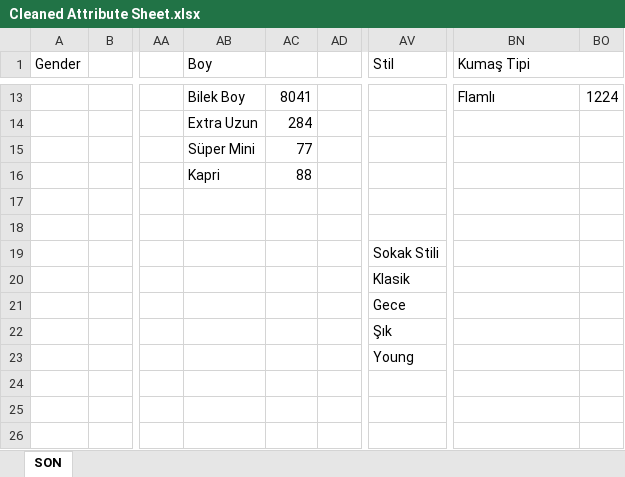
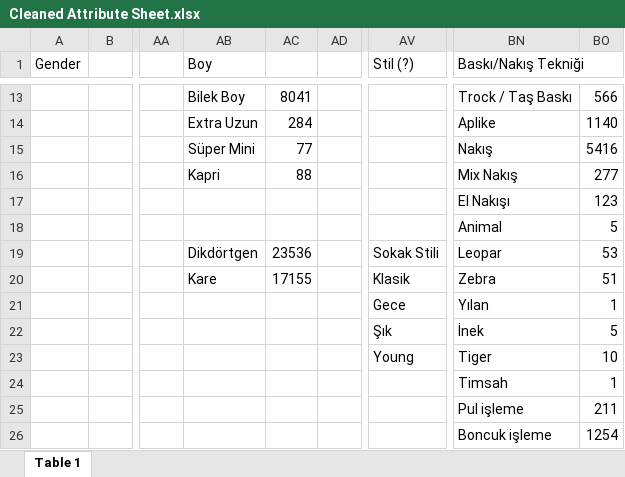
Before and after one commit to isaturk66/Trendyol-Attributes, an Excel workbook: Cleaned Attribute Sheet.xlsx, sheet Table 1, drawn as a sheet; only a part is shown, gaps mark what is left out; values as stored, in another font and other column widths than the file's, no cell formats; the diff covers the shown part only; the diff names each change by its address in the sheet, - before the commit and + after, or states it on an @@ line.

```diff
--- a/Cleaned Attribute Sheet.xlsx (sheet Table 1)
+++ b/Cleaned Attribute Sheet.xlsx (sheet Table 1)
-sheet tab: SON
+sheet tab: Table 1
-AV1: Stil
+AV1: Stil (?)
-BN1: Kumaş Tipi
+BN1: Baskı/Nakış Tekniği
-BN13 (Baskı/Nakış Tekniği): Flamlı
+BN13 (Baskı/Nakış Tekniği): Trock / Taş Baskı
-BO13: 1224
+BO13: 566
-BN14 (Baskı/Nakış Tekniği): (empty)
+BN14 (Baskı/Nakış Tekniği): Aplike
-BO14: (empty)
+BO14: 1140
-BN15 (Baskı/Nakış Tekniği): (empty)
+BN15 (Baskı/Nakış Tekniği): Nakış
-BO15: (empty)
+BO15: 5416
-BN16 (Baskı/Nakış Tekniği): (empty)
+BN16 (Baskı/Nakış Tekniği): Mix Nakış
-BO16: (empty)
+BO16: 277
-BN17 (Baskı/Nakış Tekniği): (empty)
+BN17 (Baskı/Nakış Tekniği): El Nakışı
-BO17: (empty)
+BO17: 123
-BN18 (Baskı/Nakış Tekniği): (empty)
+BN18 (Baskı/Nakış Tekniği): Animal
-BO18: (empty)
+BO18: 5
-AB19 (Boy): (empty)
+AB19 (Boy): Dikdörtgen
-AC19: (empty)
+AC19: 23536
-BN19 (Baskı/Nakış Tekniği): (empty)
+BN19 (Baskı/Nakış Tekniği): Leopar
-BO19: (empty)
+BO19: 53
-AB20 (Boy): (empty)
+AB20 (Boy): Kare
-AC20: (empty)
+AC20: 17155
-BN20 (Baskı/Nakış Tekniği): (empty)
+BN20 (Baskı/Nakış Tekniği): Zebra
-BO20: (empty)
+BO20: 51
-BN21 (Baskı/Nakış Tekniği): (empty)
+BN21 (Baskı/Nakış Tekniği): Yılan
-BO21: (empty)
+BO21: 1
-BN22 (Baskı/Nakış Tekniği): (empty)
+BN22 (Baskı/Nakış Tekniği): İnek
-BO22: (empty)
+BO22: 5
-BN23 (Baskı/Nakış Tekniği): (empty)
+BN23 (Baskı/Nakış Tekniği): Tiger
-BO23: (empty)
+BO23: 10
-BN24 (Baskı/Nakış Tekniği): (empty)
+BN24 (Baskı/Nakış Tekniği): Timsah
-BO24: (empty)
+BO24: 1
-BN25 (Baskı/Nakış Tekniği): (empty)
+BN25 (Baskı/Nakış Tekniği): Pul işleme
-BO25: (empty)
+BO25: 211
-BN26 (Baskı/Nakış Tekniği): (empty)
+BN26 (Baskı/Nakış Tekniği): Boncuk işleme
-BO26: (empty)
+BO26: 1254
```
Also changed, not shown: 100 edited cells elsewhere in this sheet, cell formats, 1 other file.
